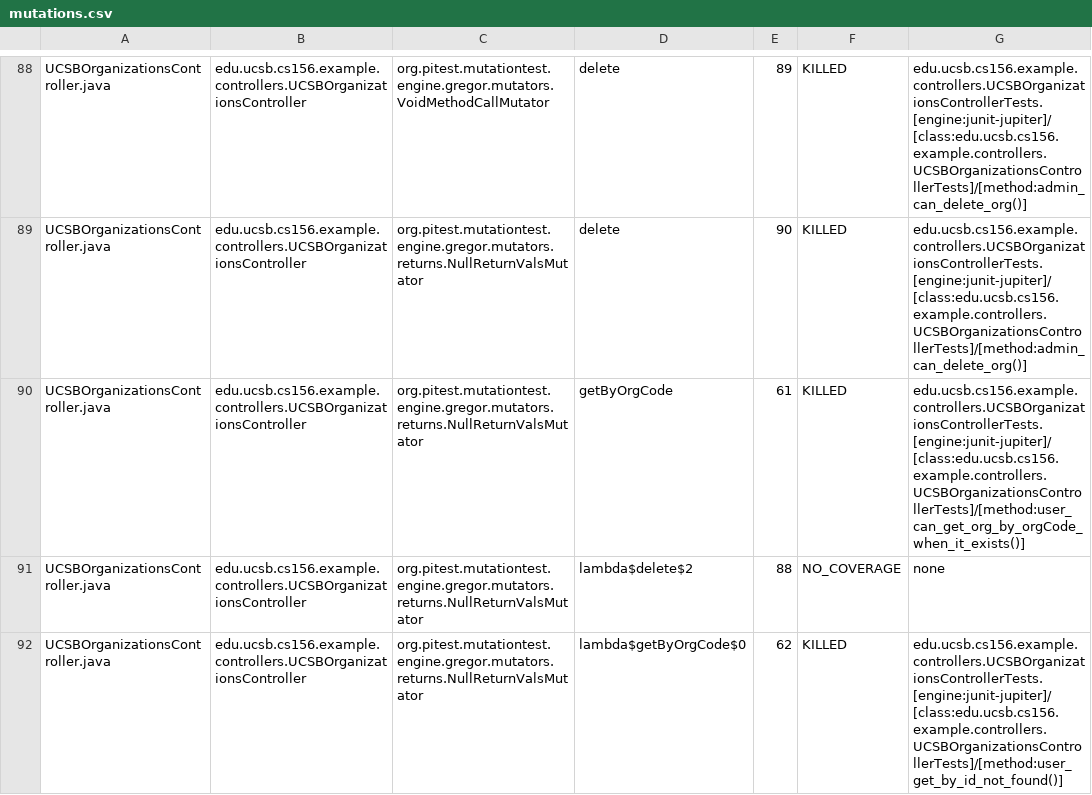
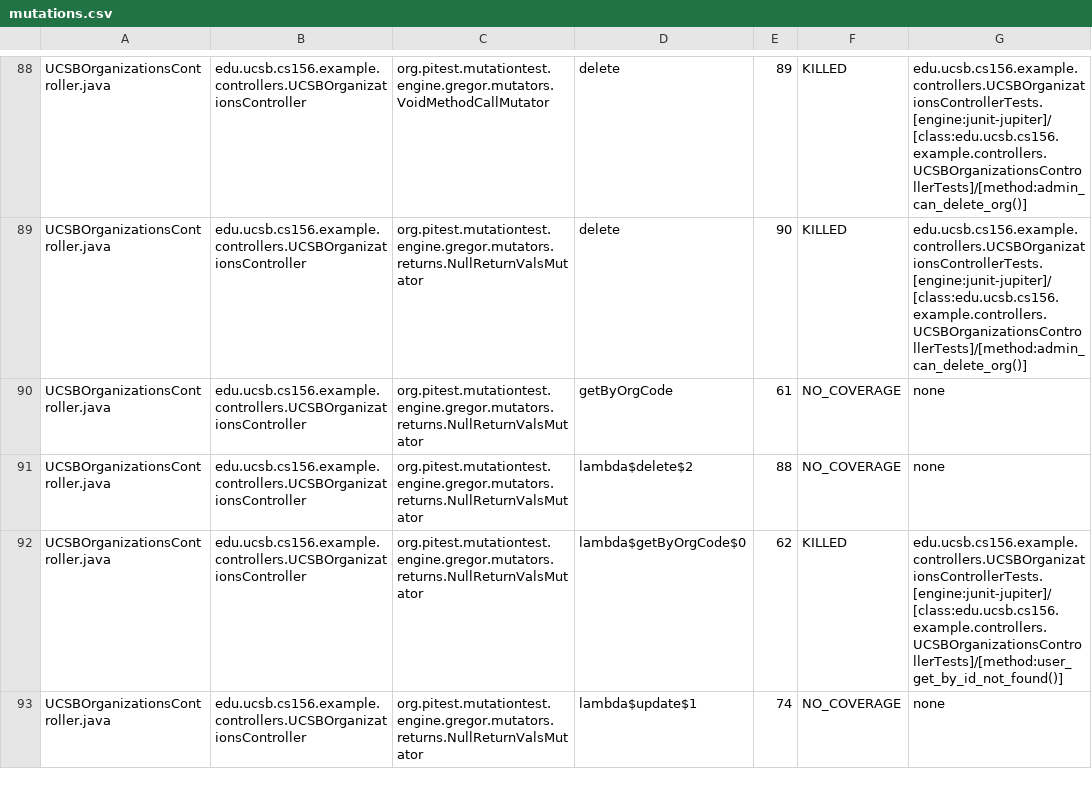
Before and after one commit to ucsb-cs156-s25/team02-s25-08, a CSV file: pitest/mutations.csv, drawn as a sheet; only a part is shown, gaps mark what is left out; the shorter side is filled out with more unchanged rows.

Commit message:
Deploying to gh-pages from @ ucsb-cs156-s25/team02-s25-08@fe5b6ce2d4845c130b5cae8d03cd87fc37c44a73 🚀

```diff
--- a/pitest/mutations.csv
+++ b/pitest/mutations.csv
@@ -89,3 +89,3 @@ UCSBOrganizationsController.java,edu.ucsb.cs156.example.controllers.UCSBOrganiza
 UCSBOrganizationsController.java,edu.ucsb.cs156.example.controllers.UCSBOrganizationsController,org.pitest.mutationtest.engine.gregor.mutators.returns.NullReturnValsMutator,delete,90,KILLED,edu.ucsb.cs156.example.controllers.UCSBOrganizationsControllerTests.[engine:junit-jupiter]/[class:edu.ucsb.cs156.example.controllers.UCSBOrganizationsControllerTests]/[method:admin_can_delete_org()]
-UCSBOrganizationsController.java,edu.ucsb.cs156.example.controllers.UCSBOrganizationsController,org.pitest.mutationtest.engine.gregor.mutators.returns.NullReturnValsMutator,getByOrgCode,61,KILLED,edu.ucsb.cs156.example.controllers.UCSBOrganizationsControllerTests.[engine:junit-jupiter]/[class:edu.ucsb.cs156.example.controllers.UCSBOrganizationsControllerTests]/[method:user_can_get_org_by_orgCode_when_it_exists()]
+UCSBOrganizationsController.java,edu.ucsb.cs156.example.controllers.UCSBOrganizationsController,org.pitest.mutationtest.engine.gregor.mutators.returns.NullReturnValsMutator,getByOrgCode,61,NO_COVERAGE,none
 UCSBOrganizationsController.java,edu.ucsb.cs156.example.controllers.UCSBOrganizationsController,org.pitest.mutationtest.engine.gregor.mutators.returns.NullReturnValsMutator,lambda$delete$2,88,NO_COVERAGE,none
```
Also changed, not shown: 23 other files.
